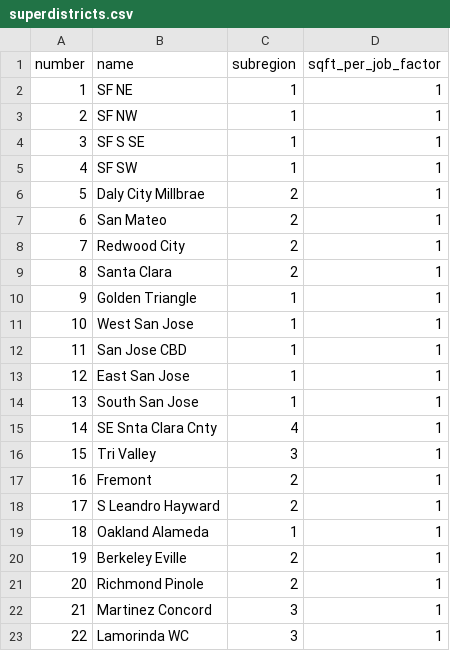
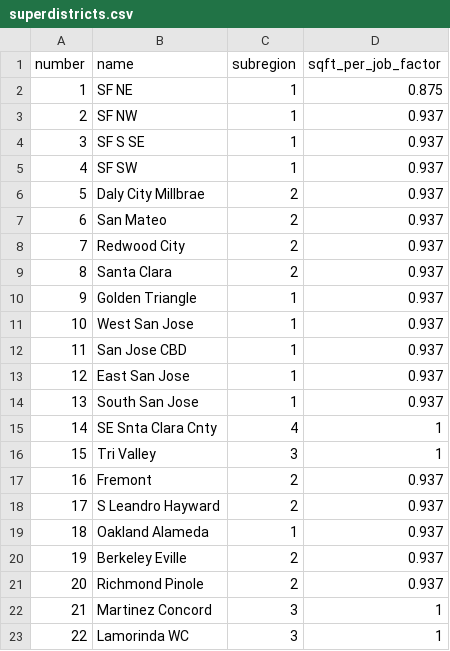
Before and after one commit to UDST/bayarea_urbansim, a CSV file: data/superdistricts.csv, drawn as a sheet; only a part is shown.

Commit message:
initial adust of sq ft per job
starts at 400
375 is 0.937
350 is 0.875

```diff
--- a/data/superdistricts.csv
+++ b/data/superdistricts.csv
@@ -1,22 +1,22 @@
 number,name,subregion,sqft_per_job_factor
-1,SF NE,1,1
-2,SF NW,1,1
-3,SF S SE,1,1
-4,SF SW,1,1
-5,Daly City Millbrae,2,1
-6,San Mateo,2,1
-7,Redwood City,2,1
-8,Santa Clara,2,1
-9,Golden Triangle,1,1
-10,West San Jose,1,1
-11,San Jose CBD,1,1
-12,East San Jose,1,1
-13,South San Jose,1,1
+1,SF NE,1,0.875
+2,SF NW,1,0.937
+3,SF S SE,1,0.937
+4,SF SW,1,0.937
+5,Daly City Millbrae,2,0.937
+6,San Mateo,2,0.937
+7,Redwood City,2,0.937
+8,Santa Clara,2,0.937
+9,Golden Triangle,1,0.937
+10,West San Jose,1,0.937
+11,San Jose CBD,1,0.937
+12,East San Jose,1,0.937
+13,South San Jose,1,0.937
 14,SE Snta Clara Cnty,4,1
 15,Tri Valley,3,1
-16,Fremont,2,1
-17,S Leandro Hayward,2,1
-18,Oakland Alameda,1,1
-19,Berkeley Eville,2,1
-20,Richmond Pinole,2,1
+16,Fremont,2,0.937
+17,S Leandro Hayward,2,0.937
+18,Oakland Alameda,1,0.937
+19,Berkeley Eville,2,0.937
+20,Richmond Pinole,2,0.937
 21,Martinez Concord,3,1
```
